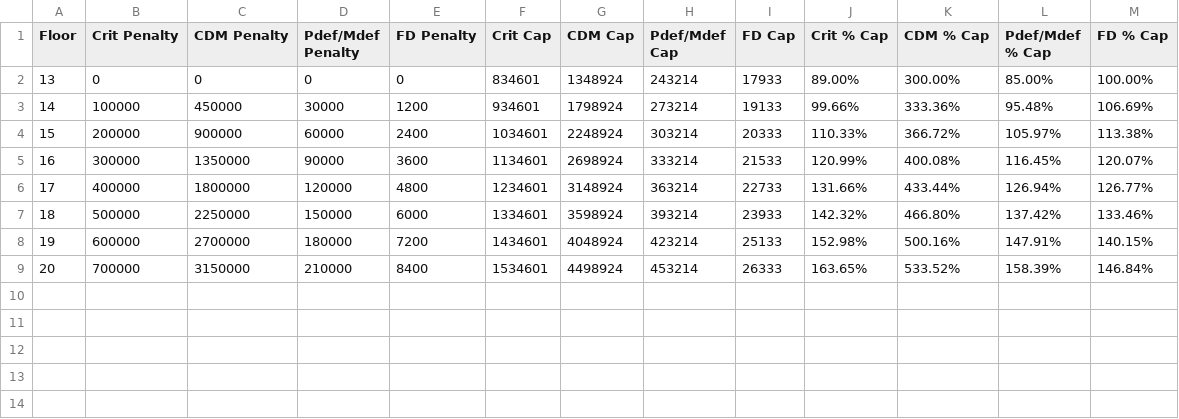
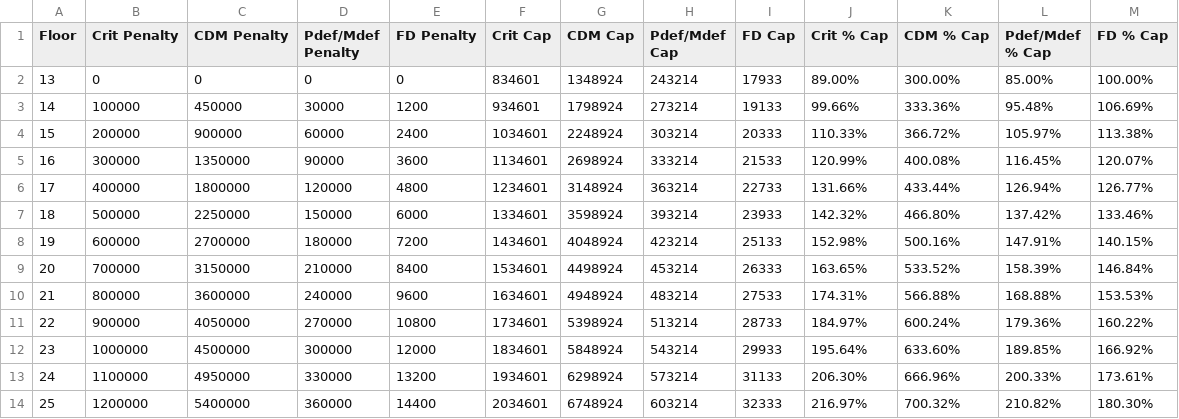
Before and after one commit to skurnia001/discord-dn-bot, a CSV file: stg_req.csv, drawn as a sheet; the diff names each change by its address in the sheet, - before the commit and + after, or states it on an @@ line.

Commit message:
add stg req data LB 21-25

```diff
--- a/stg_req.csv
+++ b/stg_req.csv
+row 10: 21 | 800000 | 3600000 | 240000 | 9600 | 1634601 | 4948924 | 483214 | 27533 | 174.31% | 566.88% | 168.88% | 153.53%
+row 11: 22 | 900000 | 4050000 | 270000 | 10800 | 1734601 | 5398924 | 513214 | 28733 | 184.97% | 600.24% | 179.36% | 160.22%
+row 12: 23 | 1000000 | 4500000 | 300000 | 12000 | 1834601 | 5848924 | 543214 | 29933 | 195.64% | 633.60% | 189.85% | 166.92%
+row 13: 24 | 1100000 | 4950000 | 330000 | 13200 | 1934601 | 6298924 | 573214 | 31133 | 206.30% | 666.96% | 200.33% | 173.61%
+row 14: 25 | 1200000 | 5400000 | 360000 | 14400 | 2034601 | 6748924 | 603214 | 32333 | 216.97% | 700.32% | 210.82% | 180.30%
```
Also changed, not shown: 1 other file.
